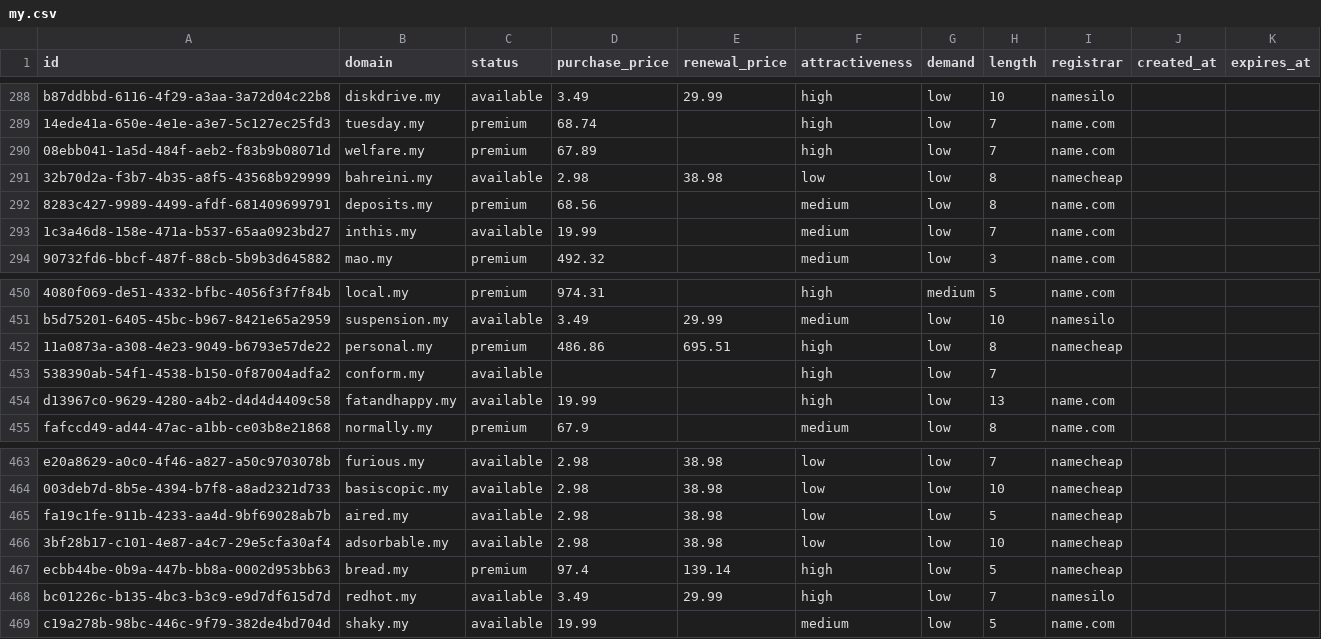
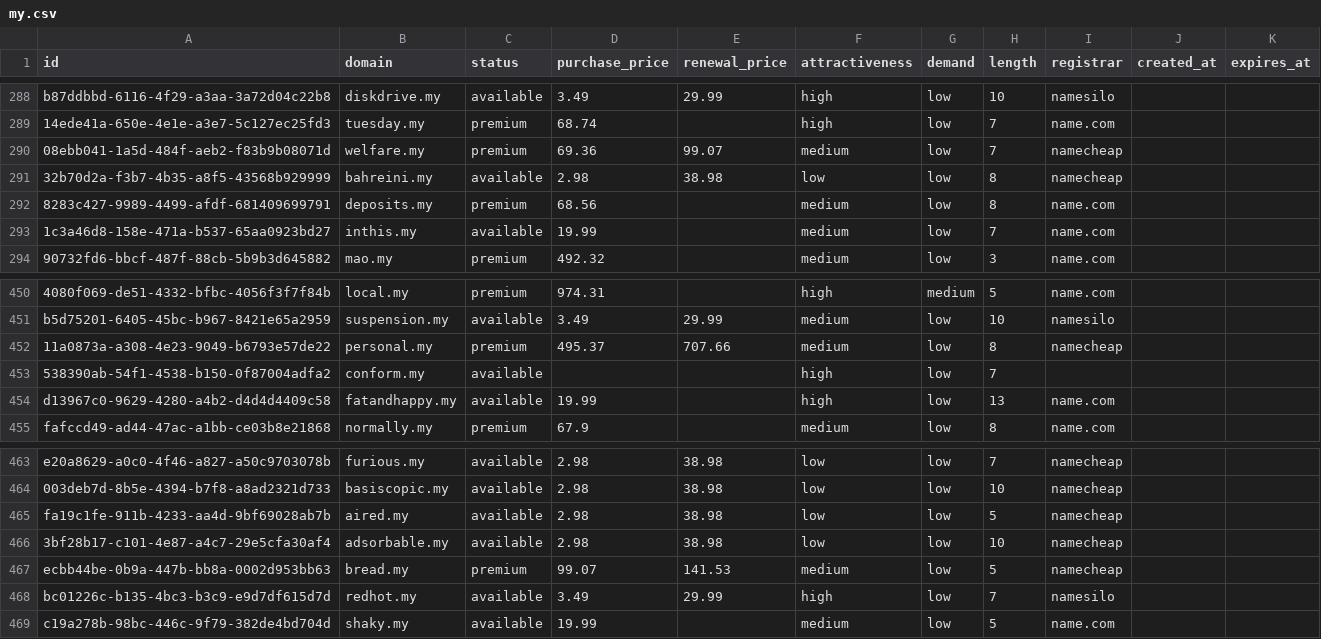
Before and after one commit to UniqueDomains/my-oneword-domains, a CSV file: my.csv, drawn as a sheet; only a part is shown, gaps mark what is left out; the diff names each change by its address in the sheet, - before the commit and + after, or states it on an @@ line.

Commit message:
Domains update

```diff
--- a/my.csv
+++ b/my.csv
-D290 (purchase_price): 67.89
+D290 (purchase_price): 69.36
-E290 (renewal_price): (empty)
+E290 (renewal_price): 99.07
-F290 (attractiveness): high
+F290 (attractiveness): medium
-I290 (registrar): name.com
+I290 (registrar): namecheap
-D452 (purchase_price): 486.86
+D452 (purchase_price): 495.37
-E452 (renewal_price): 695.51
+E452 (renewal_price): 707.66
-F452 (attractiveness): high
+F452 (attractiveness): medium
-D467 (purchase_price): 97.4
+D467 (purchase_price): 99.07
-E467 (renewal_price): 139.14
+E467 (renewal_price): 141.53
-F467 (attractiveness): high
+F467 (attractiveness): medium
```
Also changed, not shown: 4 other files.
